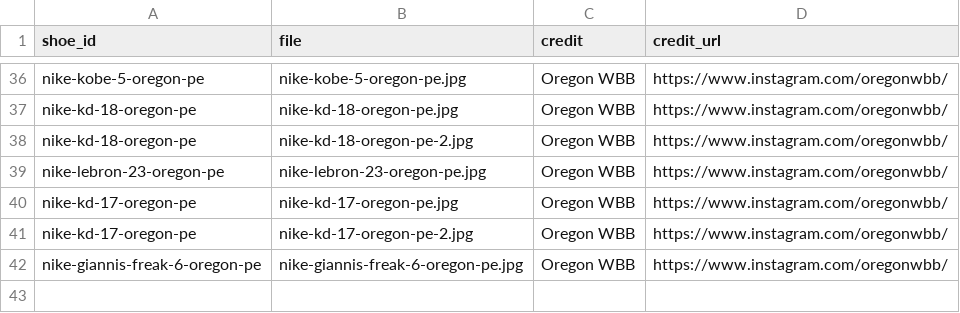
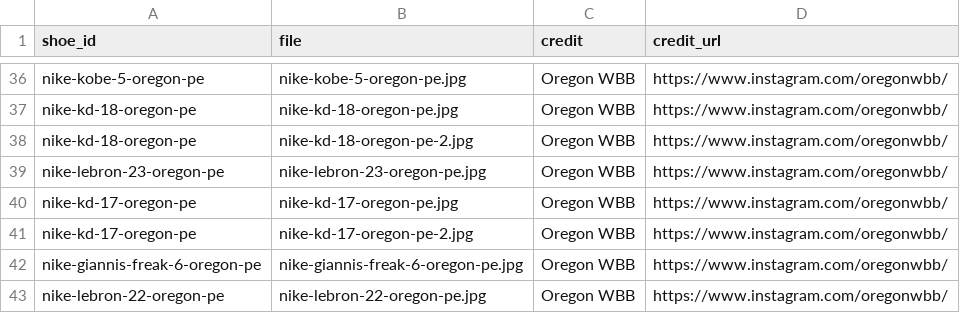
Before and after one commit to elcarrillo/wbb_kicks, a CSV file: data/photos.csv, drawn as a sheet; only a part is shown, gaps mark what is left out.

Commit message:
Add Oregon LeBron 22 PE photo

```diff
--- a/data/photos.csv
+++ b/data/photos.csv
@@ -42 +42,2 @@ nike-kd-17-oregon-pe,nike-kd-17-oregon-pe-2.jpg,Oregon WBB,https://www.instagram
 nike-giannis-freak-6-oregon-pe,nike-giannis-freak-6-oregon-pe.jpg,Oregon WBB,https://www.instagram.com/oregonwbb/
+nike-lebron-22-oregon-pe,nike-lebron-22-oregon-pe.jpg,Oregon WBB,https://www.instagram.com/oregonwbb/
```
Also changed, not shown: data/sources.csv, 1 other file.
